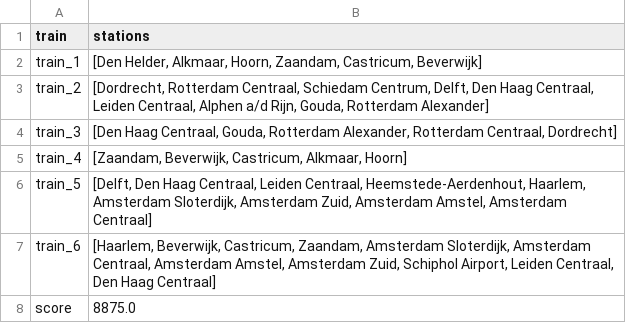
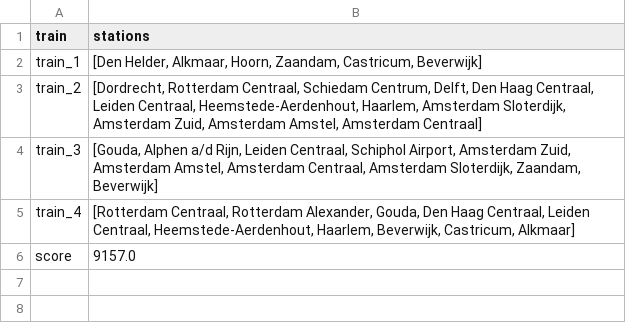
Before and after one commit to sedadenboer/RailNL, a CSV file: results/Greedy/Holland/output.csv, drawn as a sheet.

```diff
--- a/results/Greedy/Holland/output.csv
+++ b/results/Greedy/Holland/output.csv
@@ -2,7 +2,5 @@ train,stations
 train_1,"[Den Helder, Alkmaar, Hoorn, Zaandam, Castricum, Beverwijk]"
-train_2,"[Dordrecht, Rotterdam Centraal, Schiedam Centrum, Delft, Den Haag Centraal, Leiden Centraal, Alphen a/d Rijn, Gouda, Rotterdam Alexander]"
-train_3,"[Den Haag Centraal, Gouda, Rotterdam Alexander, Rotterdam Centraal, Dordrecht]"
-train_4,"[Zaandam, Beverwijk, Castricum, Alkmaar, Hoorn]"
-train_5,"[Delft, Den Haag Centraal, Leiden Centraal, Heemstede-Aerdenhout, Haarlem, Amsterdam Sloterdijk, Amsterdam Zuid, Amsterdam Amstel, Amsterdam Centraal]"
-train_6,"[Haarlem, Beverwijk, Castricum, Zaandam, Amsterdam Sloterdijk, Amsterdam Centraal, Amsterdam Amstel, Amsterdam Zuid, Schiphol Airport, Leiden Centraal, Den Haag Centraal]"
-score,8875.0
+train_2,"[Dordrecht, Rotterdam Centraal, Schiedam Centrum, Delft, Den Haag Centraal, Leiden Centraal, Heemstede-Aerdenhout, Haarlem, Amsterdam Sloterdijk, Amsterdam Zuid, Amsterdam Amstel, Amsterdam Centraal]"
+train_3,"[Gouda, Alphen a/d Rijn, Leiden Centraal, Schiphol Airport, Amsterdam Zuid, Amsterdam Amstel, Amsterdam Centraal, Amsterdam Sloterdijk, Zaandam, Beverwijk]"
+train_4,"[Rotterdam Centraal, Rotterdam Alexander, Gouda, Den Haag Centraal, Leiden Centraal, Heemstede-Aerdenhout, Haarlem, Beverwijk, Castricum, Alkmaar]"
+score,9157.0
```
Also changed, not shown: results/Hillclimber/Holland/output.csv, results/Random/Opt_Solution/Holland/output.csv, 10 other files.
